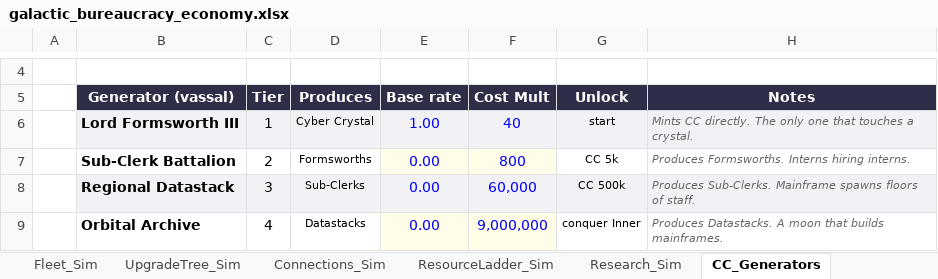
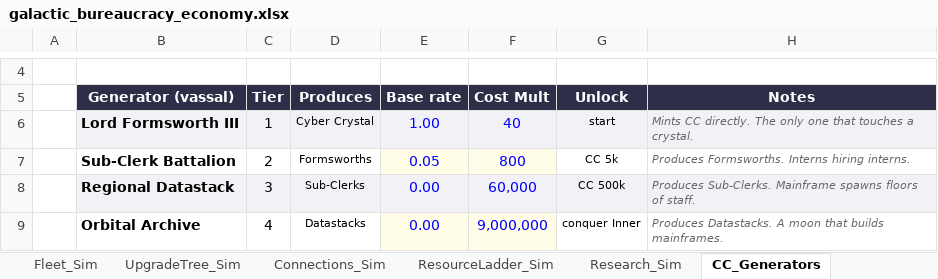
Before and after one commit to kvtlv/GalacticBureaucracy, an Excel workbook: design/economy-model/galactic_bureaucracy_economy.xlsx, sheet CC_Generators, drawn as a sheet; only a part is shown, gaps mark what is left out; values as stored, in another font and other column widths than the file's, no borders; the diff names each change by its address in the sheet, - before the commit and + after, or states it on an @@ line.

```diff
--- a/design/economy-model/galactic_bureaucracy_economy.xlsx (sheet CC_Generators)
+++ b/design/economy-model/galactic_bureaucracy_economy.xlsx (sheet CC_Generators)
-E7 (Base rate): 0.00
+E7 (Base rate): 0.05
```
Also changed, not shown: 3 other files.
